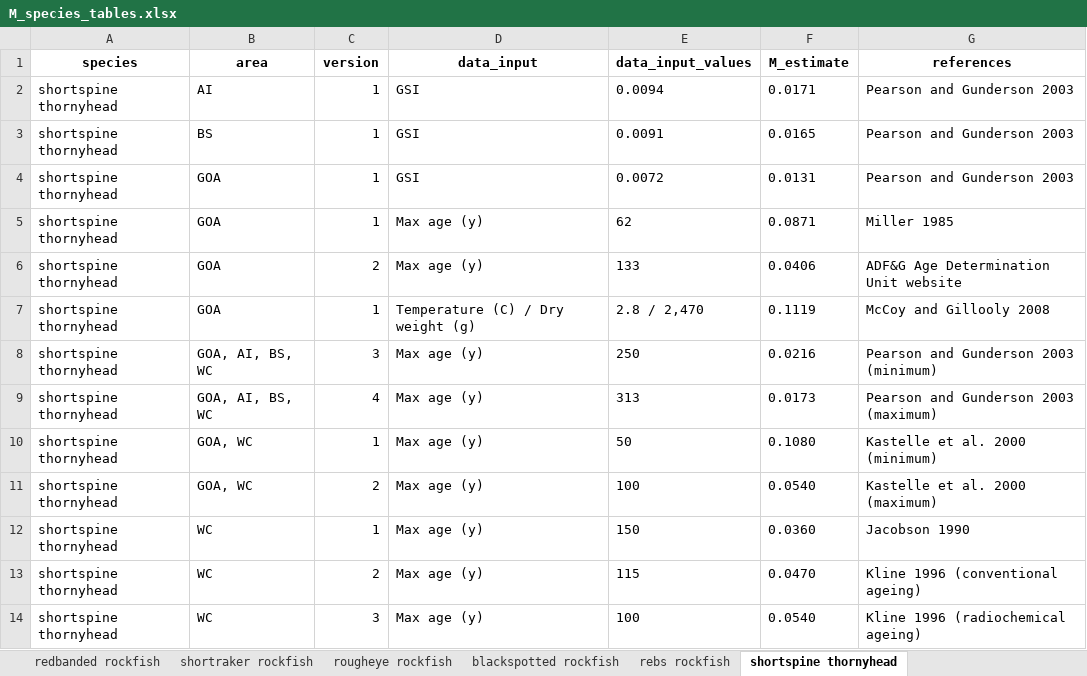
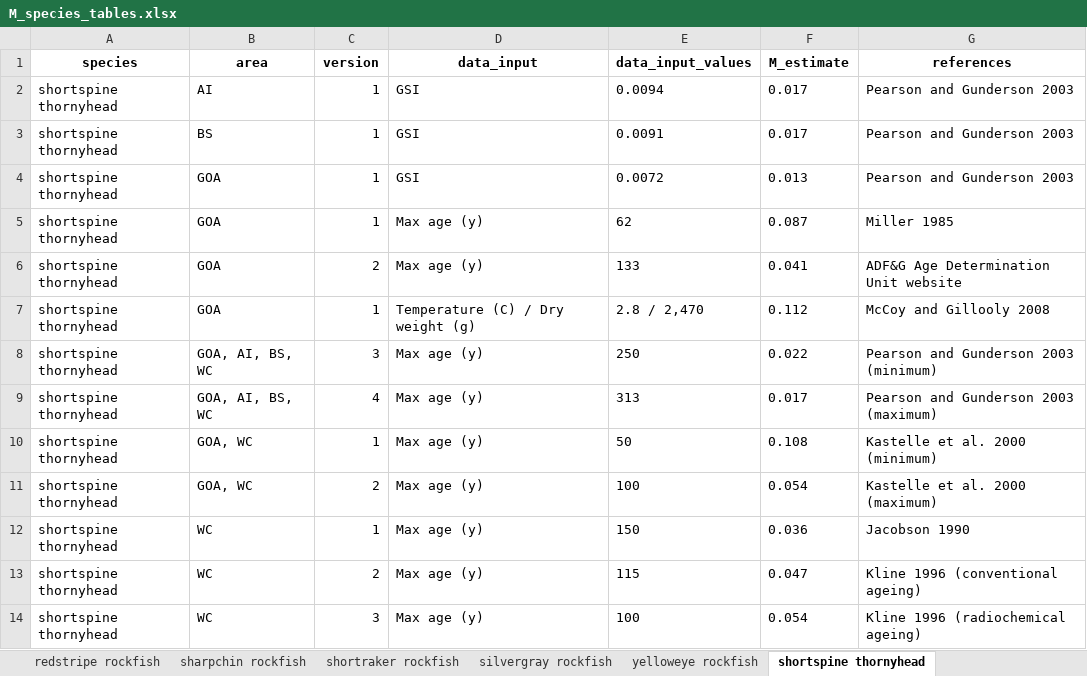
Before and after one commit to JaneSullivan-NOAA/rockfishM, an Excel workbook: results/2021/M_species_tables.xlsx, sheet shortspine thornyhead, drawn as a sheet; values as stored, in another font and other column widths than the file's, no borders; the diff names each change by its address in the sheet, - before the commit and + after, or states it on an @@ line.

```diff
--- a/results/2021/M_species_tables.xlsx (sheet shortspine thornyhead)
+++ b/results/2021/M_species_tables.xlsx (sheet shortspine thornyhead)
-F2 (M_estimate): 0.0171
+F2 (M_estimate): 0.017
-F3 (M_estimate): 0.0165
+F3 (M_estimate): 0.017
-F4 (M_estimate): 0.0131
+F4 (M_estimate): 0.013
-F5 (M_estimate): 0.0871
+F5 (M_estimate): 0.087
-F6 (M_estimate): 0.0406
+F6 (M_estimate): 0.041
-F7 (M_estimate): 0.1119
+F7 (M_estimate): 0.112
-F8 (M_estimate): 0.0216
+F8 (M_estimate): 0.022
-F9 (M_estimate): 0.0173
+F9 (M_estimate): 0.017
-F10 (M_estimate): 0.1080
+F10 (M_estimate): 0.108
-F11 (M_estimate): 0.0540
+F11 (M_estimate): 0.054
-F12 (M_estimate): 0.0360
+F12 (M_estimate): 0.036
-F13 (M_estimate): 0.0470
+F13 (M_estimate): 0.047
-F14 (M_estimate): 0.0540
+F14 (M_estimate): 0.054
```
Also changed, not shown: sheet rebs rockfish, sheet shortraker rockfish, sheet harlequin rockfish, sheet rougheye rockfish, sheet dusky rockfish, sheet blackspotted rockfish, 5 more sheets, other sheet tabs, 17 other files.
